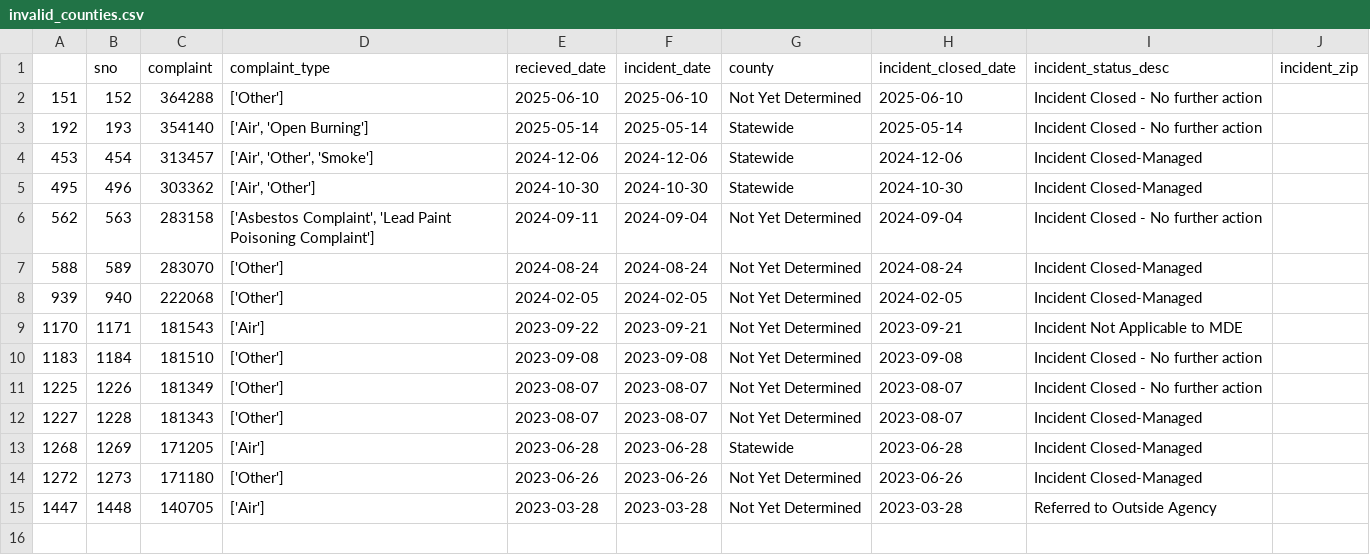
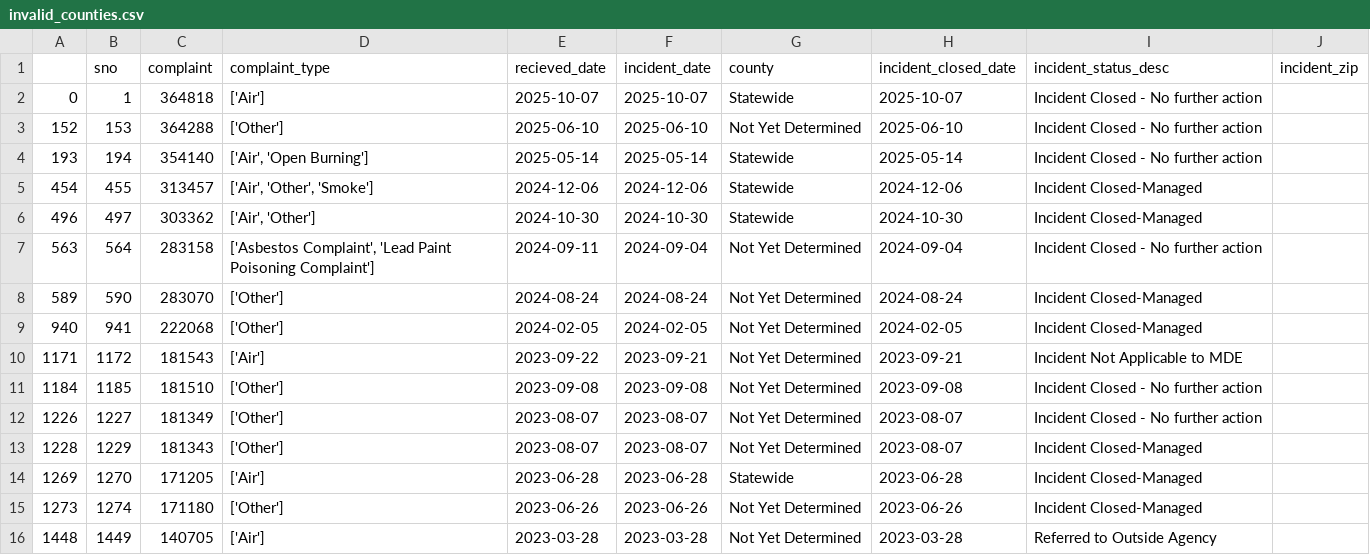
Before and after one commit to gguerrei/live-nicar-pipeline, a CSV file: exported_data/invalid_counties.csv, drawn as a sheet.

Commit message:
Automated commit from GitHub Actions

```diff
--- a/exported_data/invalid_counties.csv
+++ b/exported_data/invalid_counties.csv
@@ -1,15 +1,16 @@
 ,sno,complaint,complaint_type,recieved_date,incident_date,county,incident_closed_date,incident_status_desc,incident_zip
-151,152,364288,['Other'],2025-06-10,2025-06-10,Not Yet Determined,2025-06-10,Incident Closed - No further action,
-192,193,354140,"['Air', 'Open Burning']",2025-05-14,2025-05-14,Statewide,2025-05-14,Incident Closed - No further action,
-453,454,313457,"['Air', 'Other', 'Smoke']",2024-12-06,2024-12-06,Statewide,2024-12-06,Incident Closed-Managed,
-495,496,303362,"['Air', 'Other']",2024-10-30,2024-10-30,Statewide,2024-10-30,Incident Closed-Managed,
-562,563,283158,"['Asbestos Complaint', 'Lead Paint Poisoning Complaint']",2024-09-11,2024-09-04,Not Yet Determined,2024-09-04,Incident Closed - No further action,
-588,589,283070,['Other'],2024-08-24,2024-08-24,Not Yet Determined,2024-08-24,Incident Closed-Managed,
-939,940,222068,['Other'],2024-02-05,2024-02-05,Not Yet Determined,2024-02-05,Incident Closed-Managed,
-1170,1171,181543,['Air'],2023-09-22,2023-09-21,Not Yet Determined,2023-09-21,Incident Not Applicable to MDE,
-1183,1184,181510,['Other'],2023-09-08,2023-09-08,Not Yet Determined,2023-09-08,Incident Closed - No further action,
-1225,1226,181349,['Other'],2023-08-07,2023-08-07,Not Yet Determined,2023-08-07,Incident Closed - No further action,
-1227,1228,181343,['Other'],2023-08-07,2023-08-07,Not Yet Determined,2023-08-07,Incident Closed-Managed,
-1268,1269,171205,['Air'],2023-06-28,2023-06-28,Statewide,2023-06-28,Incident Closed-Managed,
-1272,1273,171180,['Other'],2023-06-26,2023-06-26,Not Yet Determined,2023-06-26,Incident Closed-Managed,
-1447,1448,140705,['Air'],2023-03-28,2023-03-28,Not Yet Determined,2023-03-28,Referred to Outside Agency,
+0,1,364818,['Air'],2025-10-07,2025-10-07,Statewide,2025-10-07,Incident Closed - No further action,
+152,153,364288,['Other'],2025-06-10,2025-06-10,Not Yet Determined,2025-06-10,Incident Closed - No further action,
+193,194,354140,"['Air', 'Open Burning']",2025-05-14,2025-05-14,Statewide,2025-05-14,Incident Closed - No further action,
+454,455,313457,"['Air', 'Other', 'Smoke']",2024-12-06,2024-12-06,Statewide,2024-12-06,Incident Closed-Managed,
+496,497,303362,"['Air', 'Other']",2024-10-30,2024-10-30,Statewide,2024-10-30,Incident Closed-Managed,
+563,564,283158,"['Asbestos Complaint', 'Lead Paint Poisoning Complaint']",2024-09-11,2024-09-04,Not Yet Determined,2024-09-04,Incident Closed - No further action,
+589,590,283070,['Other'],2024-08-24,2024-08-24,Not Yet Determined,2024-08-24,Incident Closed-Managed,
+940,941,222068,['Other'],2024-02-05,2024-02-05,Not Yet Determined,2024-02-05,Incident Closed-Managed,
+1171,1172,181543,['Air'],2023-09-22,2023-09-21,Not Yet Determined,2023-09-21,Incident Not Applicable to MDE,
+1184,1185,181510,['Other'],2023-09-08,2023-09-08,Not Yet Determined,2023-09-08,Incident Closed - No further action,
+1226,1227,181349,['Other'],2023-08-07,2023-08-07,Not Yet Determined,2023-08-07,Incident Closed - No further action,
+1228,1229,181343,['Other'],2023-08-07,2023-08-07,Not Yet Determined,2023-08-07,Incident Closed-Managed,
+1269,1270,171205,['Air'],2023-06-28,2023-06-28,Statewide,2023-06-28,Incident Closed-Managed,
+1273,1274,171180,['Other'],2023-06-26,2023-06-26,Not Yet Determined,2023-06-26,Incident Closed-Managed,
+1448,1449,140705,['Air'],2023-03-28,2023-03-28,Not Yet Determined,2023-03-28,Referred to Outside Agency,
```
Also changed, not shown: exported_data/all_complaints.csv.
